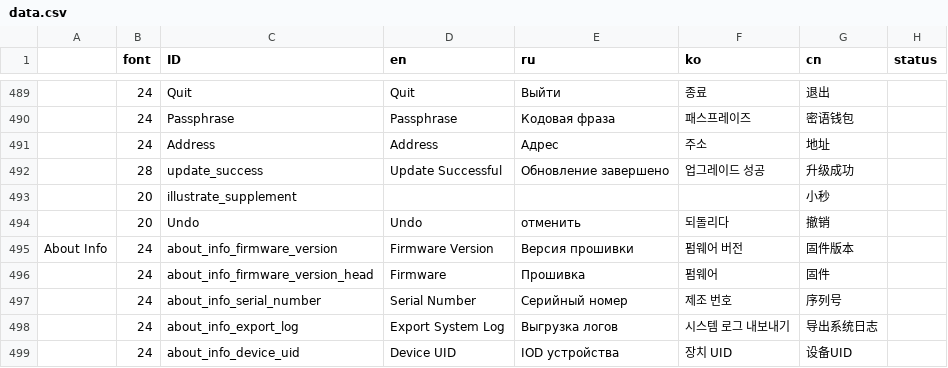
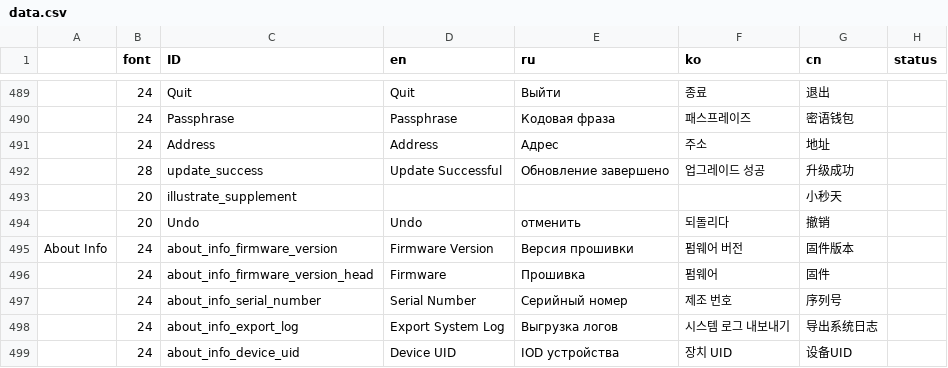
Before and after one commit to KeystoneHQ/keystone3-firmware, a CSV file: src/ui/lv_i18n/data.csv, drawn as a sheet; only a part is shown, gaps mark what is left out; the diff names each change by its address in the sheet, - before the commit and + after, or states it on an @@ line.

```diff
--- a/src/ui/lv_i18n/data.csv
+++ b/src/ui/lv_i18n/data.csv
-G493 (cn): 小秒
+G493 (cn): 小秒天
```
Also changed, not shown: 5 other files.
